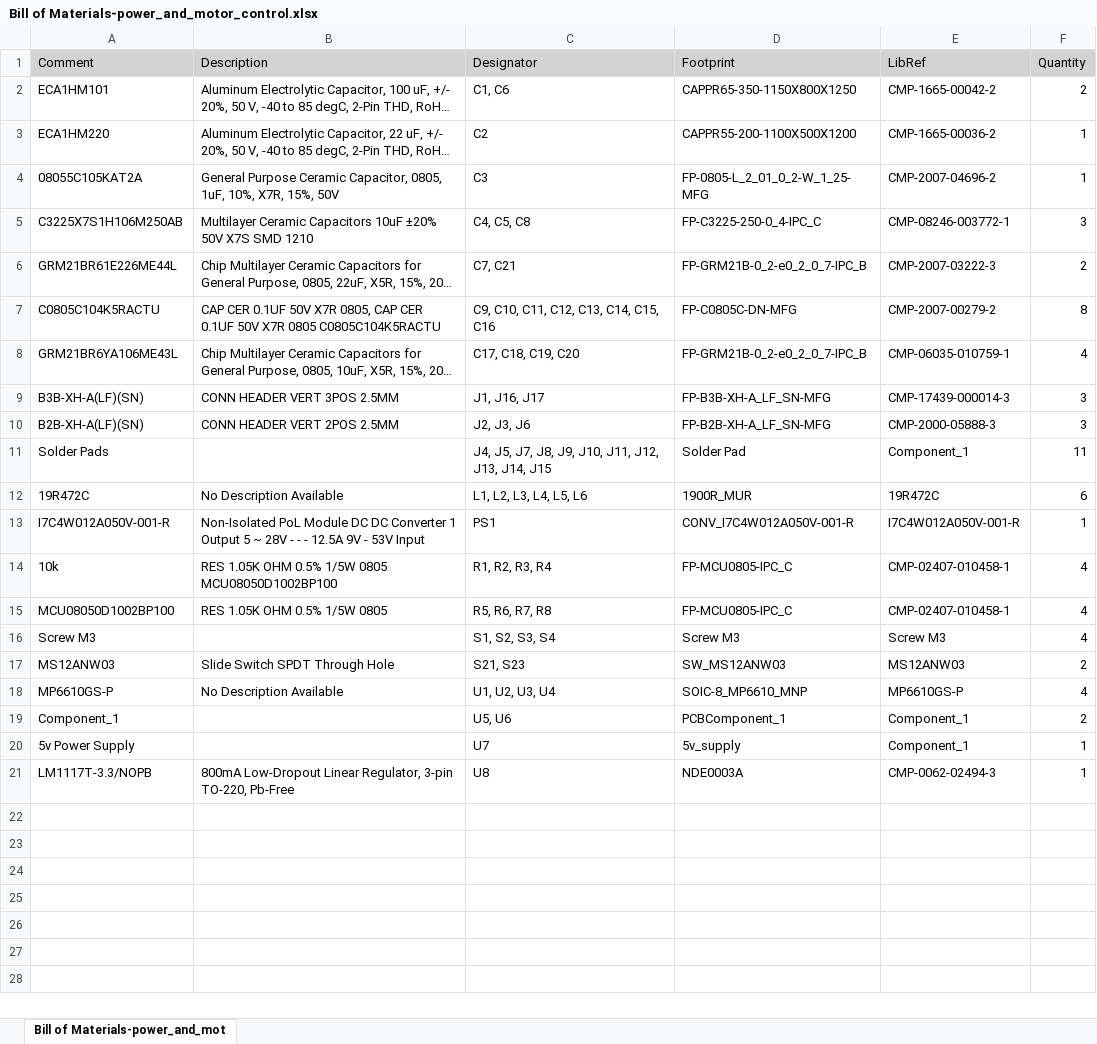
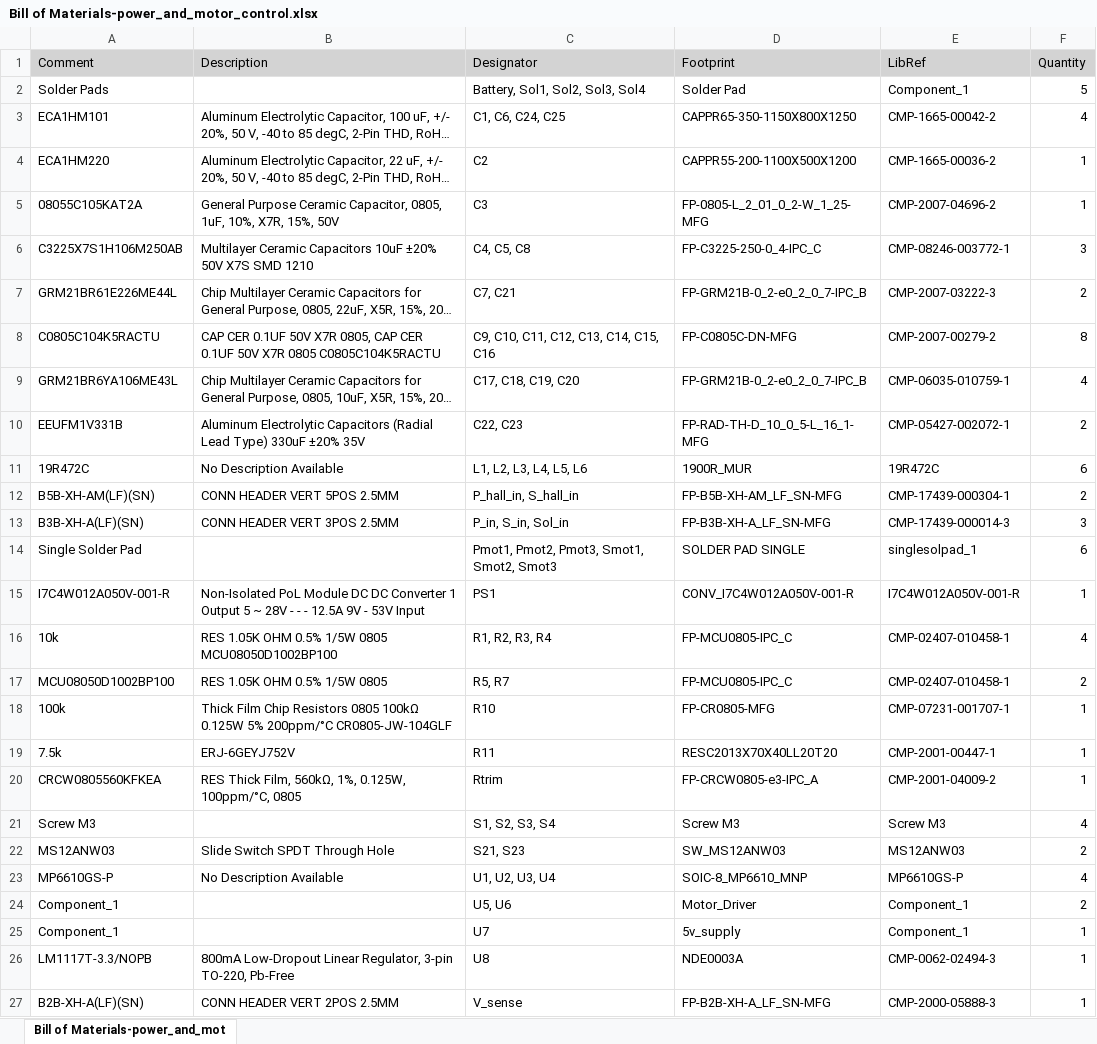
Before and after one commit to lchen29/PCB, an Excel workbook: 2023/Power_and_motor_control/power_and_motor_control/Project Outputs for Free Documents/BOM/Bill of Materials-power_and_motor_control.xlsx, sheet Bill of Materials-power_and_mot, drawn as a sheet; long unchanged cells end in …; values as stored, in another font and other column widths than the file's, no borders; removed rows and columns are numbered as before the commit, all else as after; the diff names each change by its address in the sheet, - before the commit and + after, or states it on an @@ line.

Commit message:
Fan controllers, vias controlled. slight layout changes for new connectors. removed 5v and ground from hall effects

```diff
--- a/2023/Power_and_motor_control/power_and_motor_control/Project Outputs for Free Documents/BOM/Bill of Materials-power_and_motor_control.xlsx (sheet Bill of Materials-power_and_mot)
+++ b/2023/Power_and_motor_control/power_and_motor_control/Project Outputs for Free Documents/BOM/Bill of Materials-power_and_motor_control.xlsx (sheet Bill of Materials-power_and_mot)
+row 2: Solder Pads |  | Battery, Sol1, Sol2, Sol3, Sol4 | Solder Pad | Component_1 | 5
-C3 (Designator): C1, C6
+C3 (Designator): C1, C6, C24, C25
-F3 (Quantity): 2
+F3 (Quantity): 4
-row 9: B3B-XH-A(LF)(SN) | CONN HEADER VERT 3POS 2.5MM | J1, J16, J17 | FP-B3B-XH-A_LF_SN-MFG | CMP-17439-000014-3 | 3
-row 10: B2B-XH-A(LF)(SN) | CONN HEADER VERT 2POS 2.5MM | J2, J3, J6 | FP-B2B-XH-A_LF_SN-MFG | CMP-2000-05888-3 | 3
-row 11: Solder Pads |  | J4, J5, J7, J8, J9, J10, J11, J12, J13, J14, J15 | Solder Pad | Component_1 | 11
+row 10: EEUFM1V331B | Aluminum Electrolytic Capacitors (Radial Lead Type) 330uF ±20% 35V | C22, C23 | FP-RAD-TH-D_10_0_5-L_16_1-MFG | CMP-05427-002072-1 | 2
+row 12: B5B-XH-AM(LF)(SN) | CONN HEADER VERT 5POS 2.5MM | P_hall_in, S_hall_in | FP-B5B-XH-AM_LF_SN-MFG | CMP-17439-000304-1 | 2
+row 13: B3B-XH-A(LF)(SN) | CONN HEADER VERT 3POS 2.5MM | P_in, S_in, Sol_in | FP-B3B-XH-A_LF_SN-MFG | CMP-17439-000014-3 | 3
+row 14: Single Solder Pad |  | Pmot1, Pmot2, Pmot3, Smot1, Smot2, Smot3 | SOLDER PAD SINGLE | singlesolpad_1 | 6
-C17 (Designator): R5, R6, R7, R8
+C17 (Designator): R5, R7
-F17 (Quantity): 4
+F17 (Quantity): 2
+row 18: 100k | Thick Film Chip Resistors 0805 100kΩ 0.125W 5% 200ppm/°C CR0805-JW-104GLF | R10 | FP-CR0805-MFG | CMP-07231-001707-1 | 1
+row 19: 7.5k | ERJ-6GEYJ752V | R11 | RESC2013X70X40LL20T20 | CMP-2001-00447-1 | 1
+row 20: CRCW0805560KFKEA | RES Thick Film, 560kΩ, 1%, 0.125W, 100ppm/°C, 0805 | Rtrim | FP-CRCW0805-e3-IPC_A | CMP-2001-04009-2 | 1
-D24 (Footprint): PCBComponent_1
+D24 (Footprint): Motor_Driver
-A25 (Comment): 5v Power Supply
+A25 (Comment): Component_1
+row 27: B2B-XH-A(LF)(SN) | CONN HEADER VERT 2POS 2.5MM | V_sense | FP-B2B-XH-A_LF_SN-MFG | CMP-2000-05888-3 | 1
```
Also changed, not shown: 25 other files.
